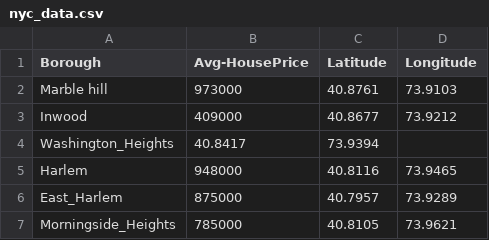
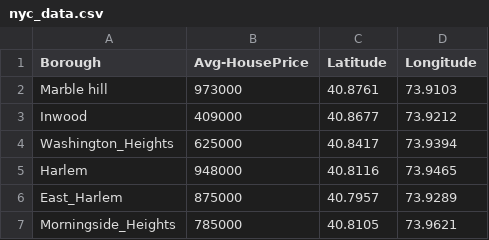
Before and after one commit to sulomalik/Coursera_Capstone, a CSV file: nyc_data.csv, drawn as a sheet; only a part is shown.

Commit message:
Update nyc_data.csv

```diff
--- a/nyc_data.csv
+++ b/nyc_data.csv
@@ -3,3 +3,3 @@ Marble hill,973000,40.8761,73.9103
 Inwood,409000,40.8677,73.9212
-Washington_Heights,40.8417,73.9394
+Washington_Heights,625000,40.8417,73.9394
 Harlem,948000,40.8116,73.9465
```
